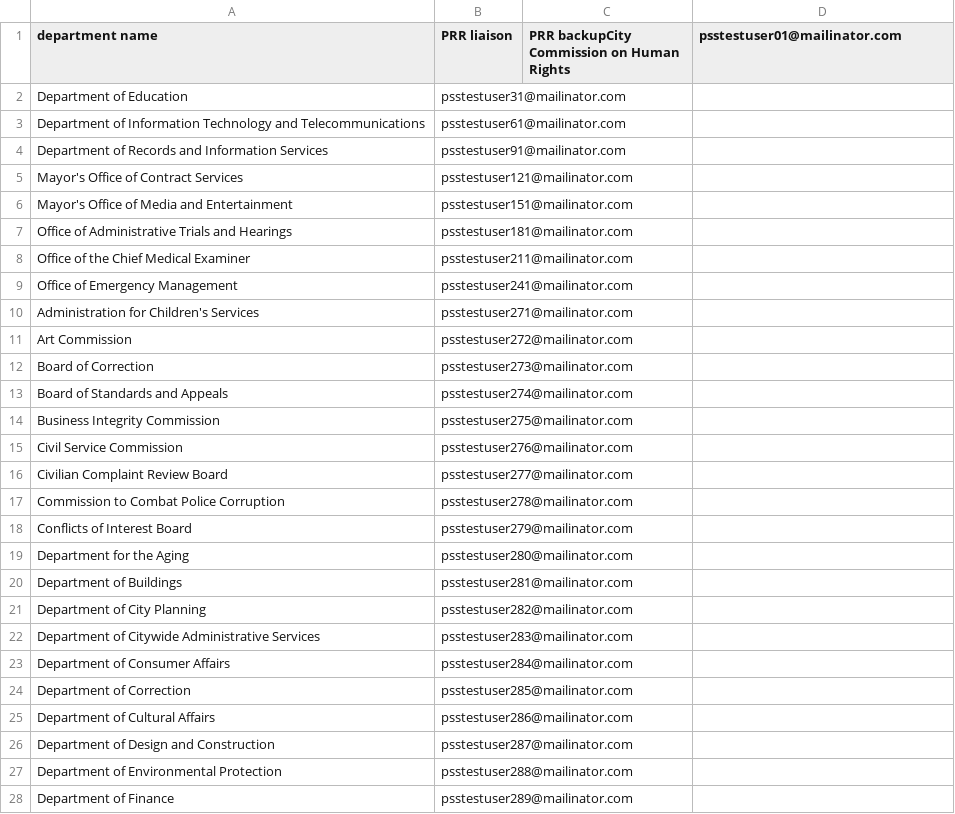
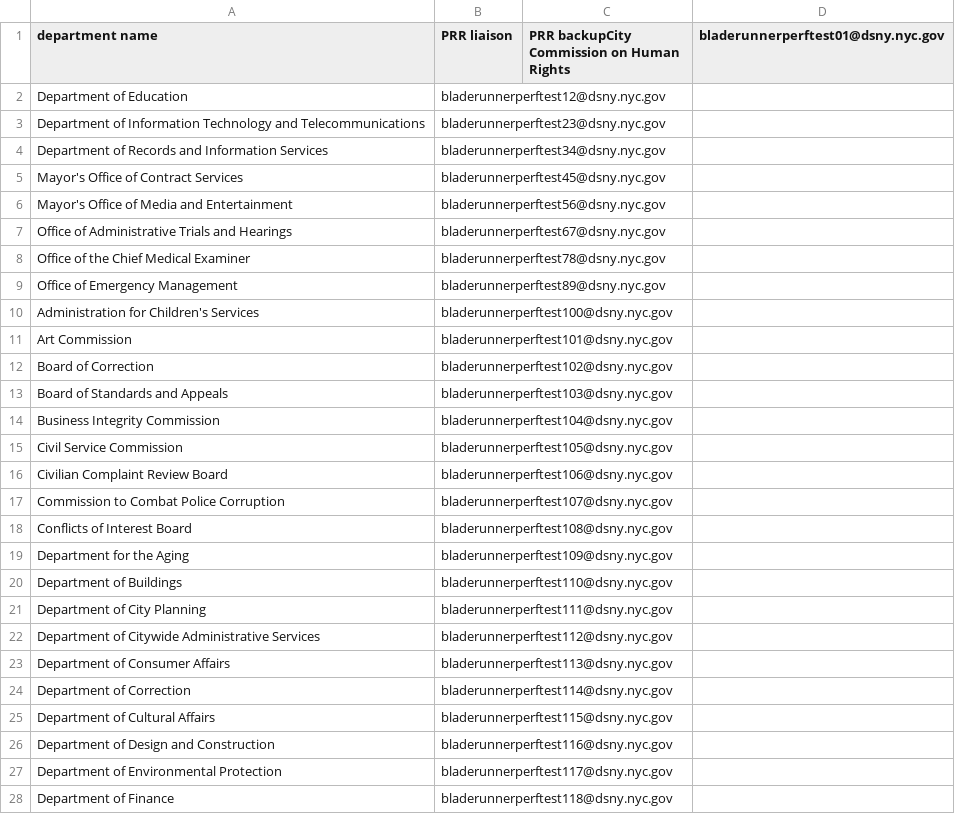
Before and after one commit to codeforamerica/recordtrac, a CSV file: users/liaisons_pt.csv, drawn as a sheet; only a part is shown; the diff covers the shown part only.

```diff
--- a/users/liaisons_pt.csv
+++ b/users/liaisons_pt.csv
@@ -1,28 +1,28 @@
-department name,PRR liaison,PRR backupCity Commission on Human Rights,psstestuser01@mailinator.com
-Department of Education,psstestuser31@mailinator.com
-Department of Information Technology and Telecommunications,psstestuser61@mailinator.com
-Department of Records and Information Services,psstestuser91@mailinator.com
-Mayor's Office of Contract Services,psstestuser121@mailinator.com
-Mayor's Office of Media and Entertainment,psstestuser151@mailinator.com
-Office of Administrative Trials and Hearings,psstestuser181@mailinator.com
-Office of the Chief Medical Examiner,psstestuser211@mailinator.com
-Office of Emergency Management,psstestuser241@mailinator.com
-Administration for Children's Services,psstestuser271@mailinator.com
-Art Commission,psstestuser272@mailinator.com
-Board of Correction,psstestuser273@mailinator.com
-Board of Standards and Appeals,psstestuser274@mailinator.com
-Business Integrity Commission,psstestuser275@mailinator.com
-Civil Service Commission,psstestuser276@mailinator.com
-Civilian Complaint Review Board,psstestuser277@mailinator.com
-Commission to Combat Police Corruption,psstestuser278@mailinator.com
-Conflicts of Interest Board,psstestuser279@mailinator.com
-Department for the Aging,psstestuser280@mailinator.com
-Department of Buildings,psstestuser281@mailinator.com
-Department of City Planning,psstestuser282@mailinator.com
-Department of Citywide Administrative Services,psstestuser283@mailinator.com
-Department of Consumer Affairs,psstestuser284@mailinator.com
-Department of Correction,psstestuser285@mailinator.com
-Department of Cultural Affairs,psstestuser286@mailinator.com
-Department of Design and Construction,psstestuser287@mailinator.com
-Department of Environmental Protection,psstestuser288@mailinator.com
-Department of Finance,psstestuser289@mailinator.com
+department name,PRR liaison,PRR backupCity Commission on Human Rights,bladerunnerperftest01@dsny.nyc.gov
+Department of Education,bladerunnerperftest12@dsny.nyc.gov
+Department of Information Technology and Telecommunications,bladerunnerperftest23@dsny.nyc.gov
+Department of Records and Information Services,bladerunnerperftest34@dsny.nyc.gov
+Mayor's Office of Contract Services,bladerunnerperftest45@dsny.nyc.gov
+Mayor's Office of Media and Entertainment,bladerunnerperftest56@dsny.nyc.gov
+Office of Administrative Trials and Hearings,bladerunnerperftest67@dsny.nyc.gov
+Office of the Chief Medical Examiner,bladerunnerperftest78@dsny.nyc.gov
+Office of Emergency Management,bladerunnerperftest89@dsny.nyc.gov
+Administration for Children's Services,bladerunnerperftest100@dsny.nyc.gov
+Art Commission,bladerunnerperftest101@dsny.nyc.gov
+Board of Correction,bladerunnerperftest102@dsny.nyc.gov
+Board of Standards and Appeals,bladerunnerperftest103@dsny.nyc.gov
+Business Integrity Commission,bladerunnerperftest104@dsny.nyc.gov
+Civil Service Commission,bladerunnerperftest105@dsny.nyc.gov
+Civilian Complaint Review Board,bladerunnerperftest106@dsny.nyc.gov
+Commission to Combat Police Corruption,bladerunnerperftest107@dsny.nyc.gov
+Conflicts of Interest Board,bladerunnerperftest108@dsny.nyc.gov
+Department for the Aging,bladerunnerperftest109@dsny.nyc.gov
+Department of Buildings,bladerunnerperftest110@dsny.nyc.gov
+Department of City Planning,bladerunnerperftest111@dsny.nyc.gov
+Department of Citywide Administrative Services,bladerunnerperftest112@dsny.nyc.gov
+Department of Consumer Affairs,bladerunnerperftest113@dsny.nyc.gov
+Department of Correction,bladerunnerperftest114@dsny.nyc.gov
+Department of Cultural Affairs,bladerunnerperftest115@dsny.nyc.gov
+Department of Design and Construction,bladerunnerperftest116@dsny.nyc.gov
+Department of Environmental Protection,bladerunnerperftest117@dsny.nyc.gov
+Department of Finance,bladerunnerperftest118@dsny.nyc.gov
```
Also changed, not shown: 29 edited cells elsewhere in this file, 3 other files.
